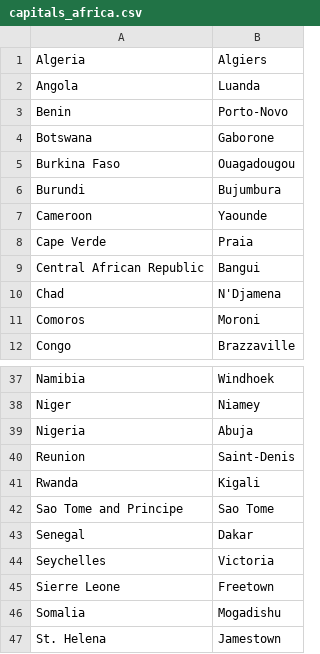
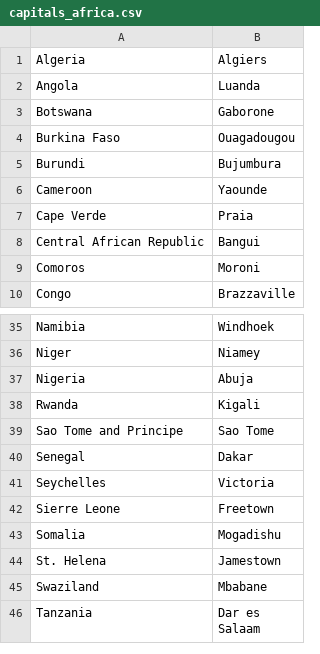
Before and after one commit to UserModels2223/group-project-themodelusers-1, a CSV file: capitals_africa.csv, drawn as a sheet; only a part is shown, gaps mark what is left out; the shorter side is filled out with more unchanged rows.

Commit message:
removed 3 capitals with special characters ' and -

```diff
--- a/capitals_africa.csv
+++ b/capitals_africa.csv
@@ -2,3 +2,2 @@ Algeria,Algiers
 Angola,Luanda
-Benin,Porto-Novo
 Botswana,Gaborone
@@ -9,3 +8,2 @@ Cape Verde,Praia
 Central African Republic,Bangui
-Chad,N'Djamena
 Comoros,Moroni
@@ -39,3 +37,2 @@ Niger,Niamey
 Nigeria,Abuja
-Reunion,Saint-Denis
 Rwanda,Kigali
```
